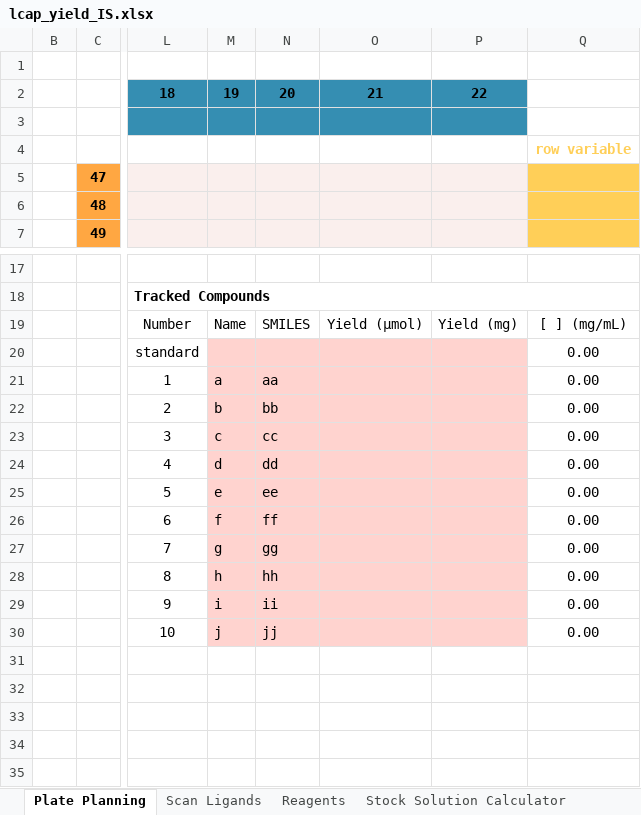
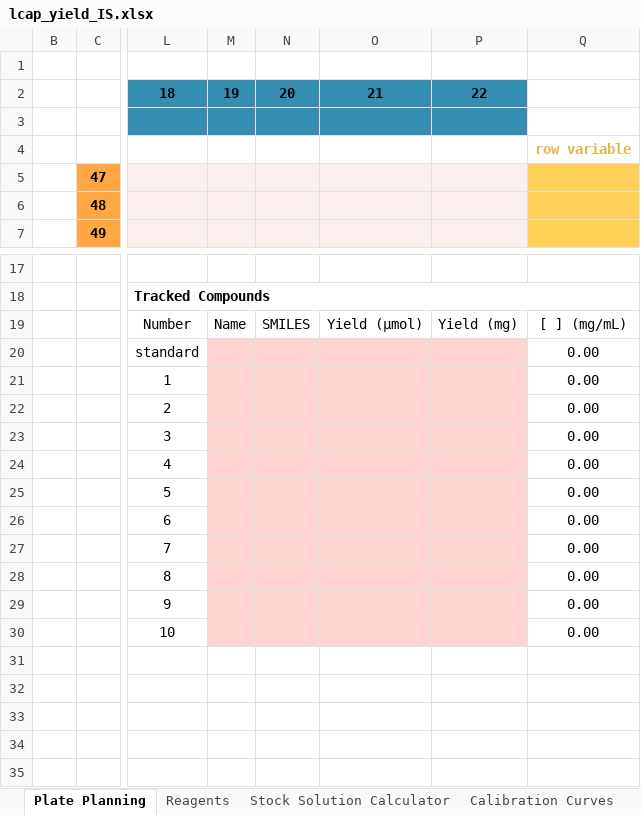
Before and after one commit to jtheligand/HTE-Templates, an Excel workbook: 96-well-plates/lcap_yield_IS.xlsx, sheet Plate Planning, drawn as a sheet; only a part is shown, gaps mark what is left out; values as stored, in another font and other column widths than the file's, no borders; the diff names each change by its address in the sheet, - before the commit and + after, or states it on an @@ line.

```diff
--- a/96-well-plates/lcap_yield_IS.xlsx (sheet Plate Planning)
+++ b/96-well-plates/lcap_yield_IS.xlsx (sheet Plate Planning)
@@ sheet tab hidden: Scan Ligands @@
-Q4 text colour: #FFCF58
+Q4 text colour: #E0B64D
-M21: a
+M21: (empty)
-N21: aa
+N21: (empty)
-M22: b
+M22: (empty)
-N22: bb
+N22: (empty)
-M23: c
+M23: (empty)
-N23: cc
+N23: (empty)
-M24: d
+M24: (empty)
-N24: dd
+N24: (empty)
-M25: e
+M25: (empty)
-N25: ee
+N25: (empty)
-M26: f
+M26: (empty)
-N26: ff
+N26: (empty)
-M27: g
+M27: (empty)
-N27: gg
+N27: (empty)
-M28: h
+M28: (empty)
-N28: hh
+N28: (empty)
-M29: i
+M29: (empty)
-N29: ii
+N29: (empty)
-M30: j
+M30: (empty)
-N30: jj
+N30: (empty)
```
Also changed, not shown: sheet Yields & LCAPs, sheet Plate Summary, sheet Calibration Curves, sheet Uncorrected Area Counts, hidden cells, 96-well-plates/lcap_yield_IS_notpreplated.xlsx, 1 other file.
